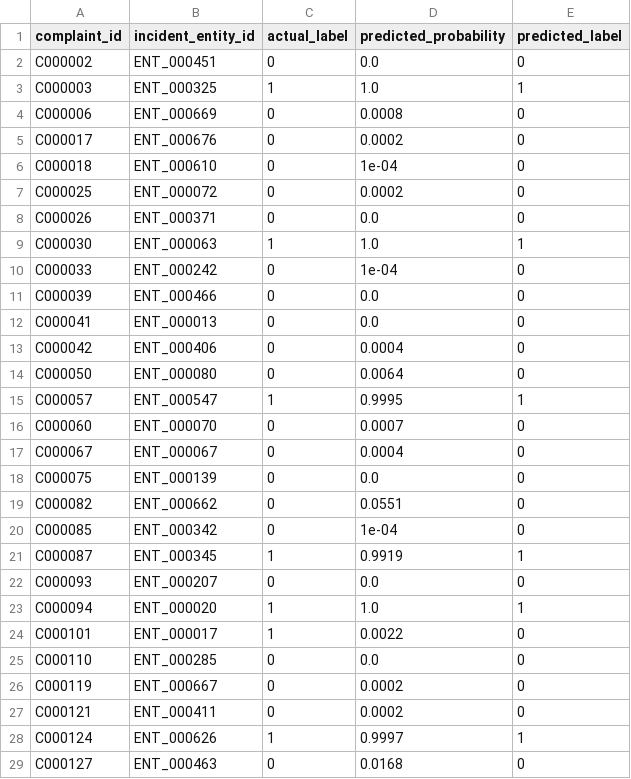
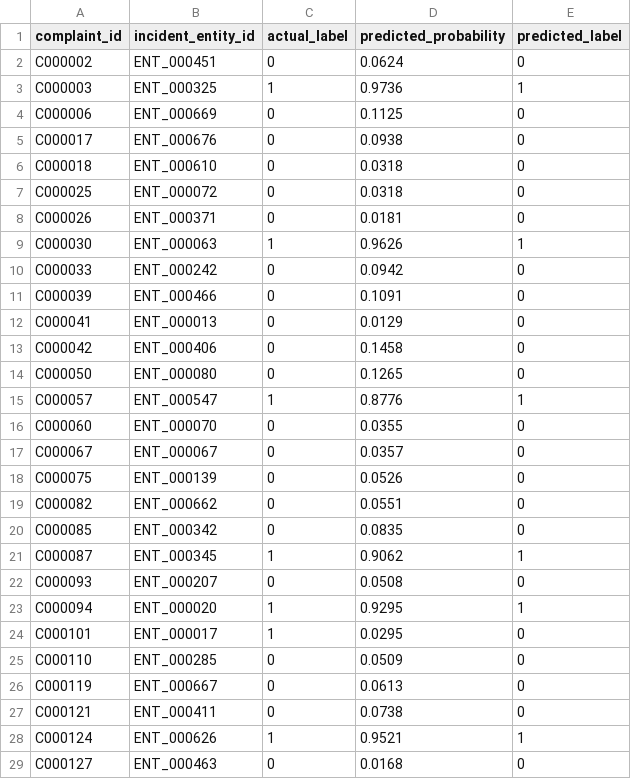
Before and after one commit to SIH-2026-RRAKSS/sihmodel, a CSV file: data/graphsage_predictions.csv, drawn as a sheet; only a part is shown; the diff covers the shown part only.

```diff
--- a/data/graphsage_predictions.csv
+++ b/data/graphsage_predictions.csv
@@ -1,29 +1,29 @@
 complaint_id,incident_entity_id,actual_label,predicted_probability,predicted_label
-C000002,ENT_000451,0,0.0,0
-C000003,ENT_000325,1,1.0,1
-C000006,ENT_000669,0,0.0008,0
-C000017,ENT_000676,0,0.0002,0
-C000018,ENT_000610,0,1e-04,0
-C000025,ENT_000072,0,0.0002,0
-C000026,ENT_000371,0,0.0,0
-C000030,ENT_000063,1,1.0,1
-C000033,ENT_000242,0,1e-04,0
-C000039,ENT_000466,0,0.0,0
-C000041,ENT_000013,0,0.0,0
-C000042,ENT_000406,0,0.0004,0
-C000050,ENT_000080,0,0.0064,0
-C000057,ENT_000547,1,0.9995,1
-C000060,ENT_000070,0,0.0007,0
-C000067,ENT_000067,0,0.0004,0
-C000075,ENT_000139,0,0.0,0
+C000002,ENT_000451,0,0.0624,0
+C000003,ENT_000325,1,0.9736,1
+C000006,ENT_000669,0,0.1125,0
+C000017,ENT_000676,0,0.0938,0
+C000018,ENT_000610,0,0.0318,0
+C000025,ENT_000072,0,0.0318,0
+C000026,ENT_000371,0,0.0181,0
+C000030,ENT_000063,1,0.9626,1
+C000033,ENT_000242,0,0.0942,0
+C000039,ENT_000466,0,0.1091,0
+C000041,ENT_000013,0,0.0129,0
+C000042,ENT_000406,0,0.1458,0
+C000050,ENT_000080,0,0.1265,0
+C000057,ENT_000547,1,0.8776,1
+C000060,ENT_000070,0,0.0355,0
+C000067,ENT_000067,0,0.0357,0
+C000075,ENT_000139,0,0.0526,0
 C000082,ENT_000662,0,0.0551,0
-C000085,ENT_000342,0,1e-04,0
-C000087,ENT_000345,1,0.9919,1
-C000093,ENT_000207,0,0.0,0
-C000094,ENT_000020,1,1.0,1
-C000101,ENT_000017,1,0.0022,0
-C000110,ENT_000285,0,0.0,0
-C000119,ENT_000667,0,0.0002,0
-C000121,ENT_000411,0,0.0002,0
-C000124,ENT_000626,1,0.9997,1
+C000085,ENT_000342,0,0.0835,0
+C000087,ENT_000345,1,0.9062,1
+C000093,ENT_000207,0,0.0508,0
+C000094,ENT_000020,1,0.9295,1
+C000101,ENT_000017,1,0.0295,0
+C000110,ENT_000285,0,0.0509,0
+C000119,ENT_000667,0,0.0613,0
+C000121,ENT_000411,0,0.0738,0
+C000124,ENT_000626,1,0.9521,1
 C000127,ENT_000463,0,0.0168,0
```
Also changed, not shown: 131 edited cells elsewhere in this file, data/confidence_tiers.csv, 4 other files.
